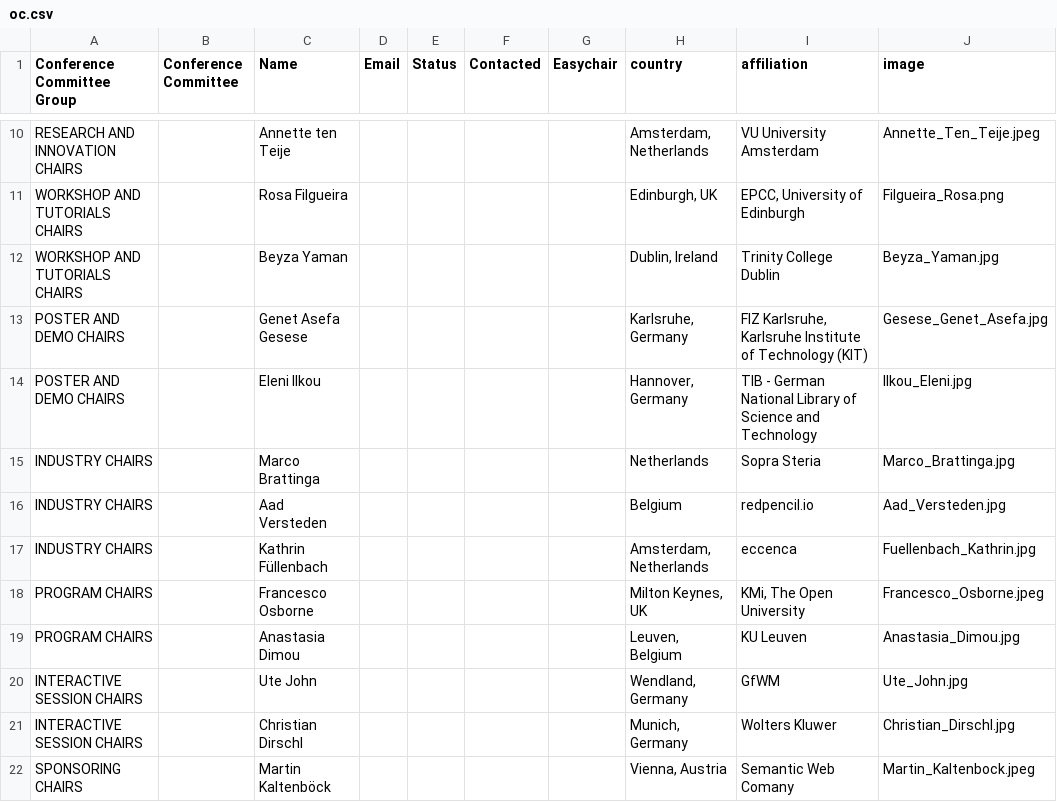
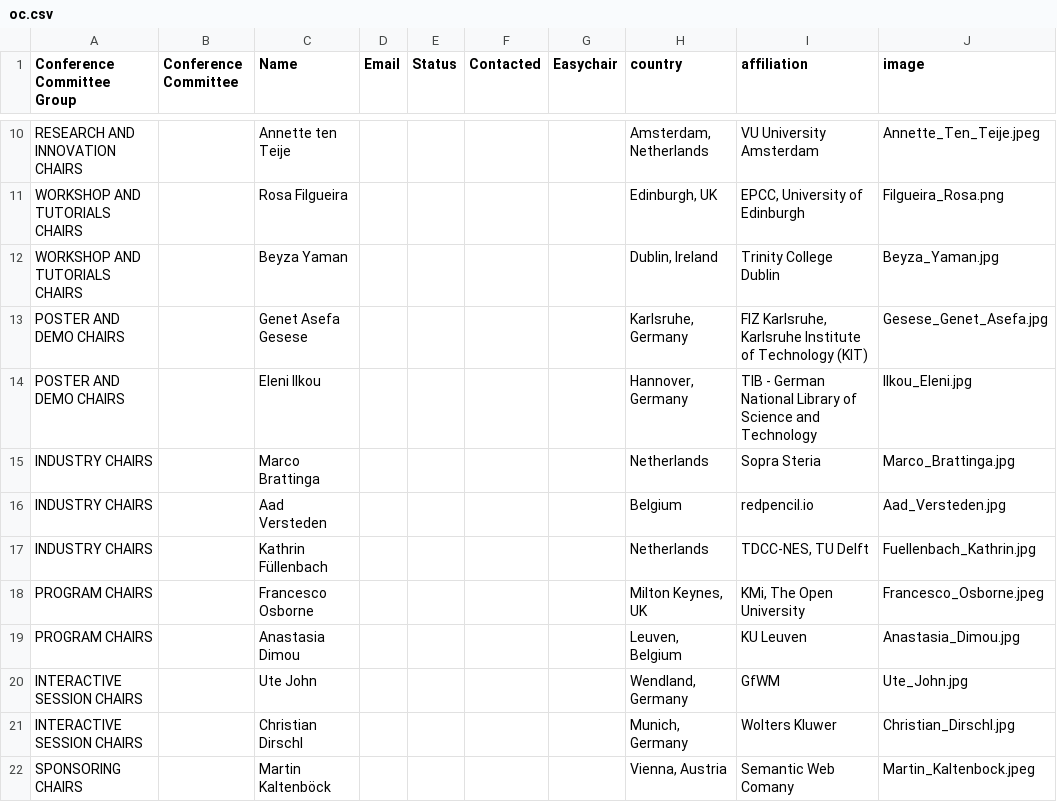
Before and after one commit to SEMANTiCS-org/2026-semantics-org.github.io, a CSV file: content/oc.csv, drawn as a sheet; only a part is shown, gaps mark what is left out.

Commit message:
feat(oc): update affiliations

```diff
--- a/content/oc.csv
+++ b/content/oc.csv
@@ -16,3 +16,3 @@ INDUSTRY CHAIRS,,Marco Brattinga,,,,,"Netherlands",Sopra Steria,Marco_Brattinga.
 INDUSTRY CHAIRS,,Aad Versteden,,,,,"Belgium",redpencil.io,Aad_Versteden.jpg
-INDUSTRY CHAIRS,,Kathrin Füllenbach,,,,,"Amsterdam, Netherlands",eccenca,Fuellenbach_Kathrin.jpg
+INDUSTRY CHAIRS,,Kathrin Füllenbach,,,,,"Netherlands","TDCC-NES, TU Delft",Fuellenbach_Kathrin.jpg
 PROGRAM CHAIRS,,Francesco Osborne,,,,,"Milton Keynes, UK","KMi, The Open University",Francesco_Osborne.jpeg
```
